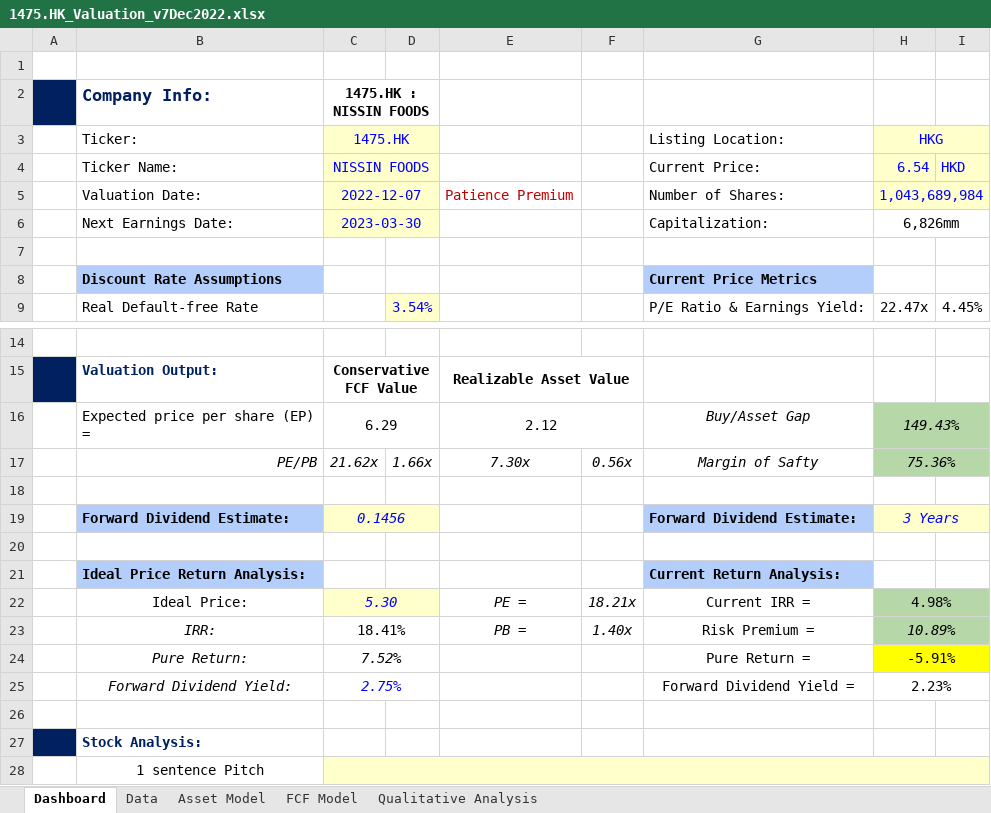
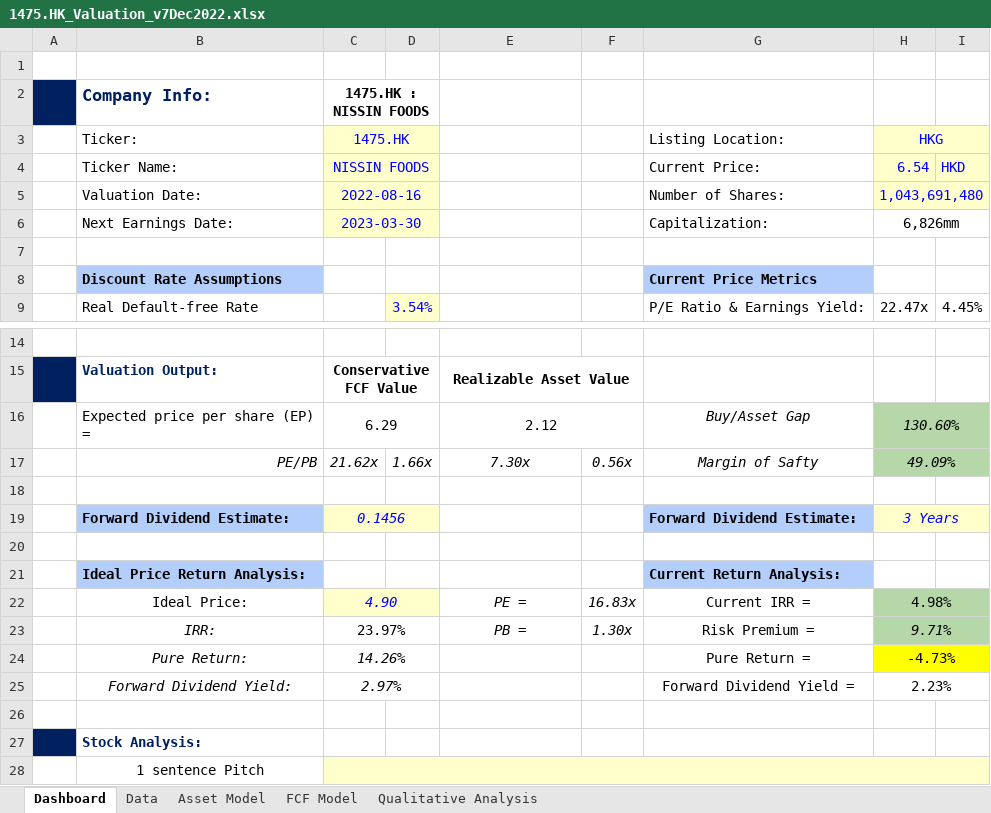
Before and after one commit to JerryChenz/Investing_project, an Excel workbook: Opportunities/1475.HK_Valuation_v7Dec2022.xlsx, sheet Dashboard, drawn as a sheet; only a part is shown, gaps mark what is left out; values as stored, in another font and other column widths than the file's, no borders; conditional formats not drawn; the diff names each change by its address in the sheet, - before the commit and + after, or states it on an @@ line.

```diff
--- a/Opportunities/1475.HK_Valuation_v7Dec2022.xlsx (sheet Dashboard)
+++ b/Opportunities/1475.HK_Valuation_v7Dec2022.xlsx (sheet Dashboard)
-C5 (1475.HK): 2022-12-07
+C5 (1475.HK): 2022-08-16
-E5: Patience Premium
+E5: (empty)
-H5 (HKG): 1,043,689,984
+H5 (HKG): 1,043,691,480
-H16 (HKG): 149.43%
+H16 (HKG): 130.60%
-H17 (HKG): 75.36%
+H17 (HKG): 49.09%
-C22 (1475.HK): 5.30
+C22 (1475.HK): 4.90
-F22: 18.21x
+F22: 16.83x
-C23 (1475.HK): 18.41%
+C23 (1475.HK): 23.97%
-F23: 1.40x
+F23: 1.30x
-H23 (HKG): 10.89%
+H23 (HKG): 9.71%
-C24 (1475.HK): 7.52%
+C24 (1475.HK): 14.26%
-H24 (HKG): -5.91%
+H24 (HKG): -4.73%
-C25 (1475.HK): 2.75%
+C25 (1475.HK): 2.97%
-C25 text colour: #0000FF
+C25 text colour: black
```
Also changed, not shown: sheet Asset Model, sheet FCF Model, hidden cells, Opportunities/0806.HK_Valuation_v7Dec2022.xlsx, Opportunities/Pipeline_monitor/Pipeline_monitor.xlsx, 5 other files.
